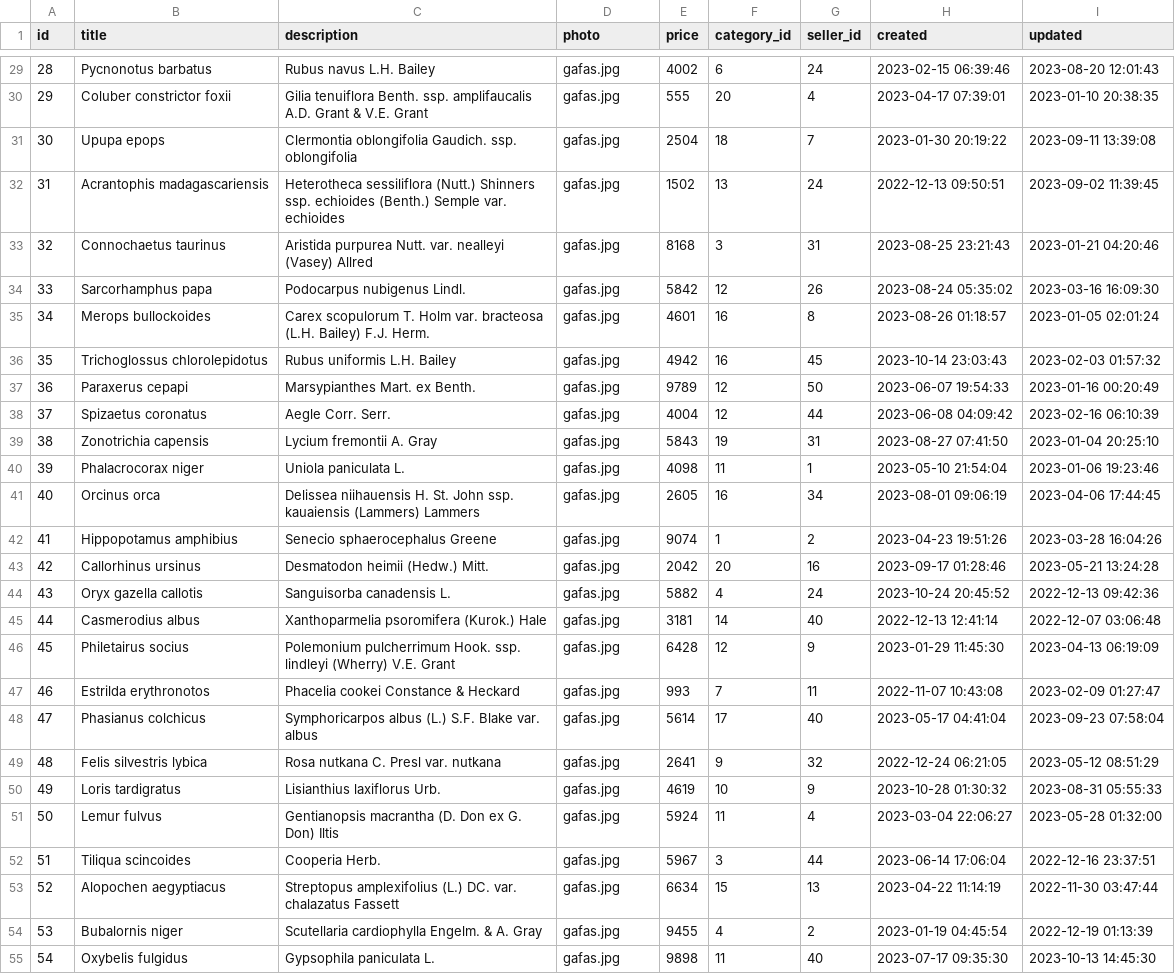
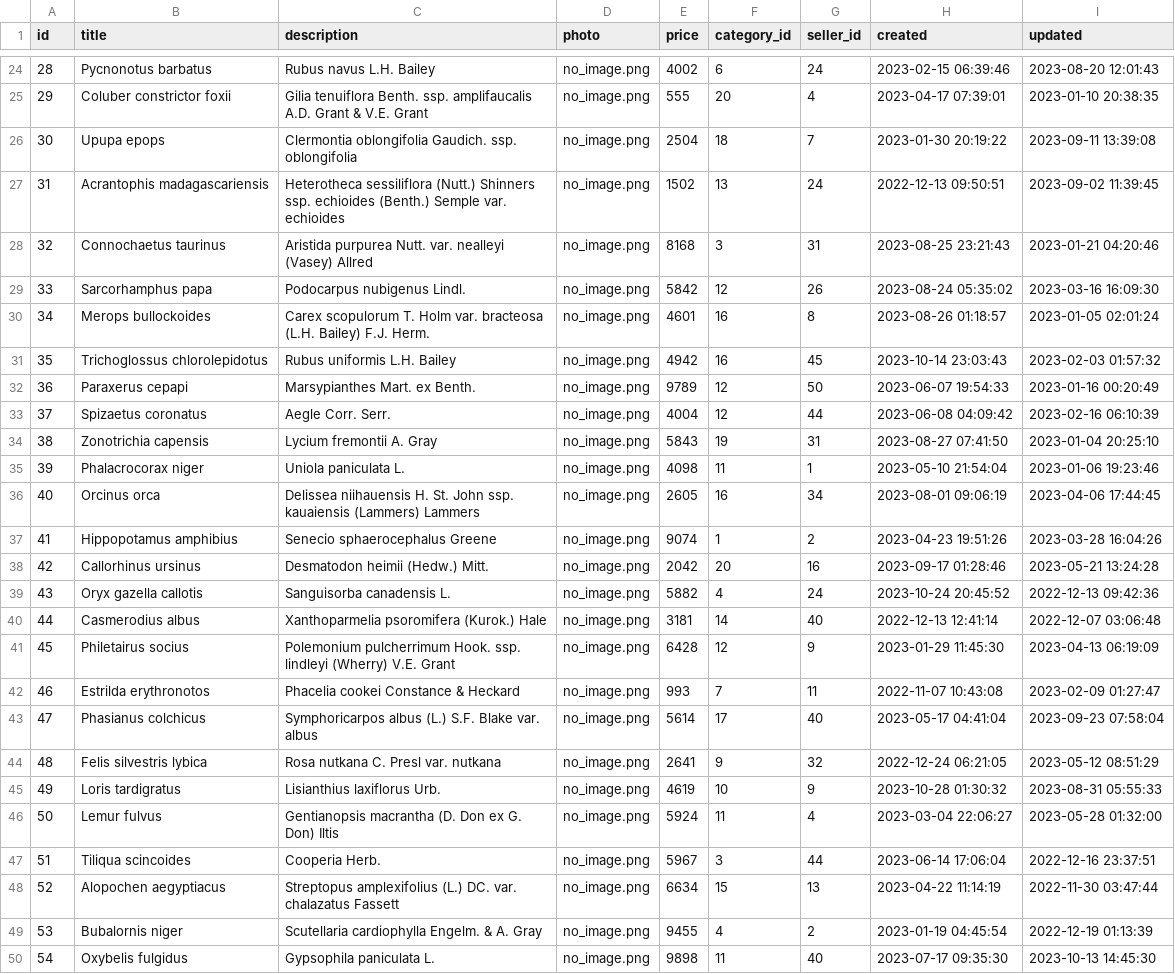
Before and after one commit to Nocturnete/M12PRO1, a CSV file: products.csv, drawn as a sheet; only a part is shown, gaps mark what is left out; addresses are those after the commit; the diff covers the shown part only; the diff names each change by its address in the sheet, - before the commit and + after, or states it on an @@ line.

```diff
--- a/products.csv
+++ b/products.csv
-D24:D50 (photo): gafas.jpg
+D24:D50 (photo): no_image.png
```
Also changed, not shown: 8 removed rows and 68 edited cells elsewhere in this file, users.csv, 5 other files.
